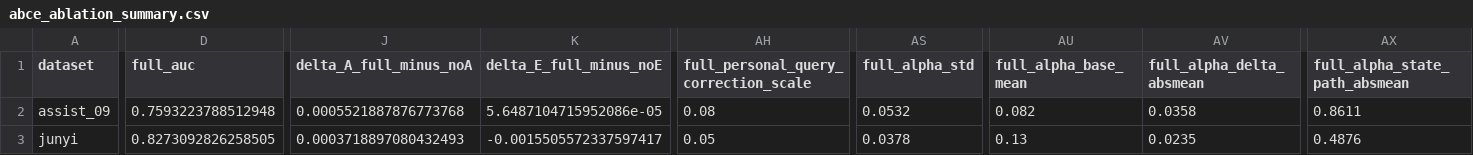
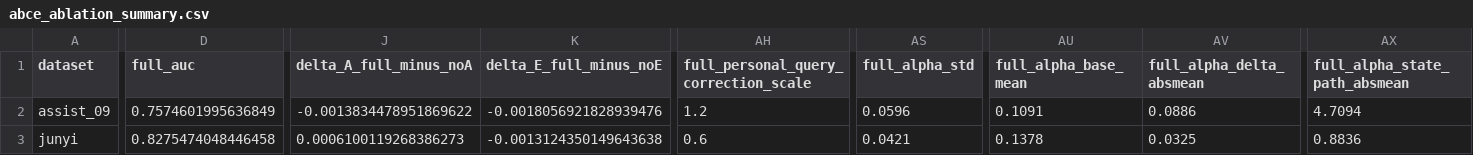
Before and after one commit to Zsh123456-BOOP/ConceptSkillCDM, a CSV file: results/abce_ablation_summary.csv, drawn as a sheet; only a part is shown, gaps mark what is left out; the diff covers the shown part only; the diff names each change by its address in the sheet, - before the commit and + after, or states it on an @@ line.

```diff
--- a/results/abce_ablation_summary.csv
+++ b/results/abce_ablation_summary.csv
-D2 (full_auc): 0.7593223788512948
+D2 (full_auc): 0.7574601995636849
-J2 (delta_A_full_minus_noA): 0.0005521887876773768
+J2 (delta_A_full_minus_noA): -0.0013834478951869622
-K2 (delta_E_full_minus_noE): 5.6487104715952086e-05
+K2 (delta_E_full_minus_noE): -0.0018056921828939476
-AH2: 0.08
+AH2: 1.2
-AS2 (full_alpha_std): 0.0532
+AS2 (full_alpha_std): 0.0596
-AU2 (full_alpha_base_mean): 0.082
+AU2 (full_alpha_base_mean): 0.1091
-AV2 (full_alpha_delta_absmean): 0.0358
+AV2 (full_alpha_delta_absmean): 0.0886
-AX2 (full_alpha_state_path_absmean): 0.8611
+AX2 (full_alpha_state_path_absmean): 4.7094
-D3 (full_auc): 0.8273092826258505
+D3 (full_auc): 0.8275474048446458
-J3 (delta_A_full_minus_noA): 0.0003718897080432493
+J3 (delta_A_full_minus_noA): 0.0006100119268386273
-K3 (delta_E_full_minus_noE): -0.0015505572337597417
+K3 (delta_E_full_minus_noE): -0.0013124350149643638
-AH3: 0.05
+AH3: 0.6
-AS3 (full_alpha_std): 0.0378
+AS3 (full_alpha_std): 0.0421
-AU3 (full_alpha_base_mean): 0.13
+AU3 (full_alpha_base_mean): 0.1378
-AV3 (full_alpha_delta_absmean): 0.0235
+AV3 (full_alpha_delta_absmean): 0.0325
-AX3 (full_alpha_state_path_absmean): 0.4876
+AX3 (full_alpha_state_path_absmean): 0.8836
```
Also changed, not shown: 44 edited cells elsewhere in this file, results/abce_ablation_diagnosis.csv, results/abce_ablation_summary_mean.csv, 16 other files.
